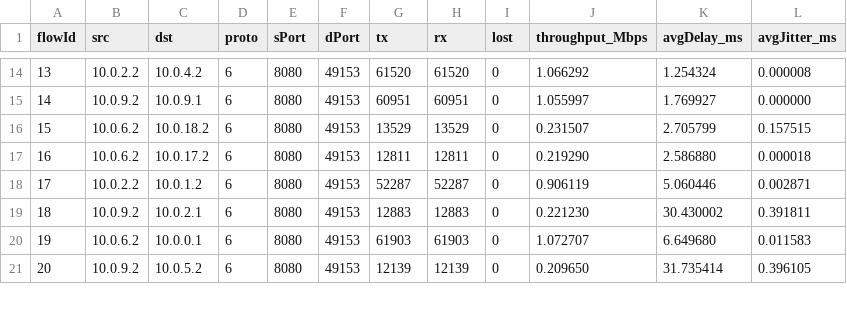
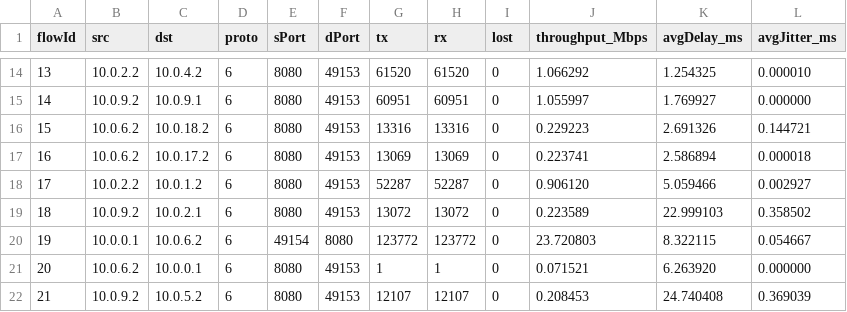
Before and after one commit to Ze-d/ns3-dsw, a CSV file: scratch/ns3-dsw/out/flowstats.csv, drawn as a sheet; only a part is shown, gaps mark what is left out; addresses are those after the commit; the diff covers the shown part only; the diff names each change by its address in the sheet, - before the commit and + after, or states it on an @@ line.

```diff
--- a/scratch/ns3-dsw/out/flowstats.csv
+++ b/scratch/ns3-dsw/out/flowstats.csv
-K14 (avgDelay_ms): 1.254324
+K14 (avgDelay_ms): 1.254325
-L14 (avgJitter_ms): 0.000008
+L14 (avgJitter_ms): 0.000010
-G16 (tx): 13529
+G16 (tx): 13316
-H16 (rx): 13529
+H16 (rx): 13316
-J16 (throughput_Mbps): 0.231507
+J16 (throughput_Mbps): 0.229223
-K16 (avgDelay_ms): 2.705799
+K16 (avgDelay_ms): 2.691326
-L16 (avgJitter_ms): 0.157515
+L16 (avgJitter_ms): 0.144721
-G17 (tx): 12811
+G17 (tx): 13069
-H17 (rx): 12811
+H17 (rx): 13069
-J17 (throughput_Mbps): 0.219290
+J17 (throughput_Mbps): 0.223741
-K17 (avgDelay_ms): 2.586880
+K17 (avgDelay_ms): 2.586894
-J18 (throughput_Mbps): 0.906119
+J18 (throughput_Mbps): 0.906120
-K18 (avgDelay_ms): 5.060446
+K18 (avgDelay_ms): 5.059466
-L18 (avgJitter_ms): 0.002871
+L18 (avgJitter_ms): 0.002927
-G19 (tx): 12883
+G19 (tx): 13072
-H19 (rx): 12883
+H19 (rx): 13072
-J19 (throughput_Mbps): 0.221230
+J19 (throughput_Mbps): 0.223589
-K19 (avgDelay_ms): 30.430002
+K19 (avgDelay_ms): 22.999103
-L19 (avgJitter_ms): 0.391811
+L19 (avgJitter_ms): 0.358502
+row 20: 19 | 10.0.0.1 | 10.0.6.2 | 6 | 49154 | 8080 | 123772 | 123772 | 0 | 23.720803 | 8.322115 | 0.054667
@@ column A (flowId) renumbered between rows 21 and 24 @@
-G21 (tx): 61903
+G21 (tx): 1
-H21 (rx): 61903
+H21 (rx): 1
-J21 (throughput_Mbps): 1.072707
+J21 (throughput_Mbps): 0.071521
-K21 (avgDelay_ms): 6.649680
+K21 (avgDelay_ms): 6.263920
-L21 (avgJitter_ms): 0.011583
+L21 (avgJitter_ms): 0.000000
-G22 (tx): 12139
+G22 (tx): 12107
-H22 (rx): 12139
+H22 (rx): 12107
-J22 (throughput_Mbps): 0.209650
+J22 (throughput_Mbps): 0.208453
-K22 (avgDelay_ms): 31.735414
+K22 (avgDelay_ms): 24.740408
-L22 (avgJitter_ms): 0.396105
+L22 (avgJitter_ms): 0.369039
```
Also changed, not shown: 3 added rows and 69 edited cells elsewhere in this file, 34 other files.
